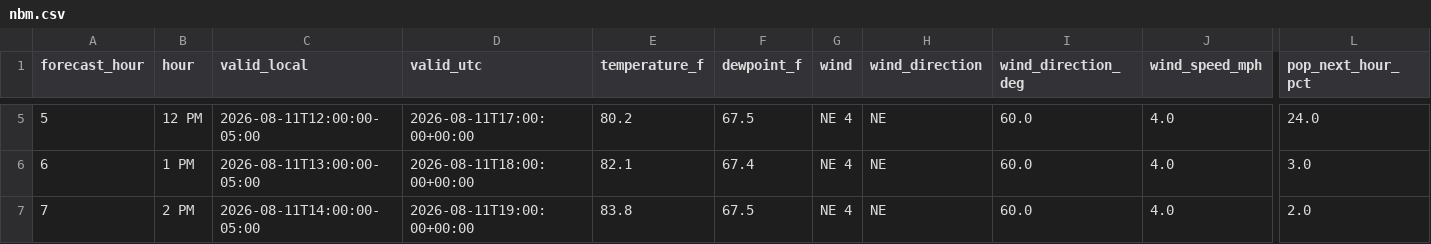
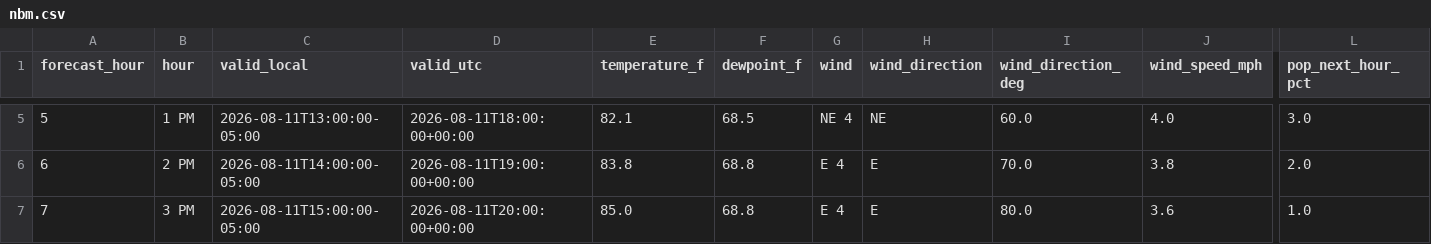
Before and after one commit to Barometer32/weather, a CSV file: data/nbm.csv, drawn as a sheet; only a part is shown, gaps mark what is left out; the diff covers the shown part only; the diff names each change by its address in the sheet, - before the commit and + after, or states it on an @@ line.

```diff
--- a/data/nbm.csv
+++ b/data/nbm.csv
-B5 (hour): 12 PM
+B5 (hour): 1 PM
-C5 (valid_local): 2026-08-11T12:00:00-05:00
+C5 (valid_local): 2026-08-11T13:00:00-05:00
-D5 (valid_utc): 2026-08-11T17:00:00+00:00
+D5 (valid_utc): 2026-08-11T18:00:00+00:00
-E5 (temperature_f): 80.2
+E5 (temperature_f): 82.1
-F5 (dewpoint_f): 67.5
+F5 (dewpoint_f): 68.5
-L5 (pop_next_hour_pct): 24.0
+L5 (pop_next_hour_pct): 3.0
-B6 (hour): 1 PM
+B6 (hour): 2 PM
-C6 (valid_local): 2026-08-11T13:00:00-05:00
+C6 (valid_local): 2026-08-11T14:00:00-05:00
-D6 (valid_utc): 2026-08-11T18:00:00+00:00
+D6 (valid_utc): 2026-08-11T19:00:00+00:00
-E6 (temperature_f): 82.1
+E6 (temperature_f): 83.8
-F6 (dewpoint_f): 67.4
+F6 (dewpoint_f): 68.8
-G6:G7 (wind): NE 4
+G6:G7 (wind): E 4
-H6:H7 (wind_direction): NE
+H6:H7 (wind_direction): E
-I6 (wind_direction_deg): 60.0
+I6 (wind_direction_deg): 70.0
-J6 (wind_speed_mph): 4.0
+J6 (wind_speed_mph): 3.8
-L6 (pop_next_hour_pct): 3.0
+L6 (pop_next_hour_pct): 2.0
-B7 (hour): 2 PM
+B7 (hour): 3 PM
-C7 (valid_local): 2026-08-11T14:00:00-05:00
+C7 (valid_local): 2026-08-11T15:00:00-05:00
-D7 (valid_utc): 2026-08-11T19:00:00+00:00
+D7 (valid_utc): 2026-08-11T20:00:00+00:00
-E7 (temperature_f): 83.8
+E7 (temperature_f): 85.0
-F7 (dewpoint_f): 67.5
+F7 (dewpoint_f): 68.8
-I7 (wind_direction_deg): 60.0
+I7 (wind_direction_deg): 80.0
-J7 (wind_speed_mph): 4.0
+J7 (wind_speed_mph): 3.6
-L7 (pop_next_hour_pct): 2.0
+L7 (pop_next_hour_pct): 1.0
```
Also changed, not shown: 132 edited cells elsewhere in this file, 1 other file.
